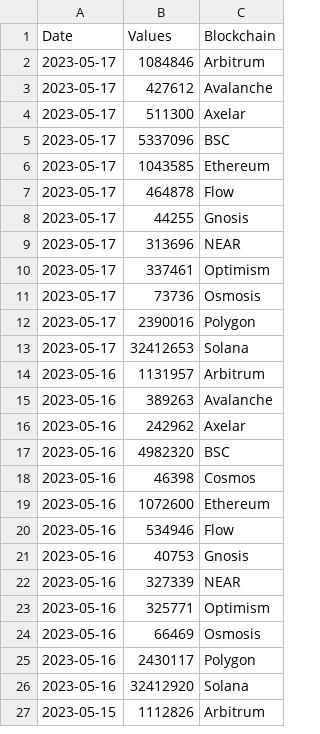
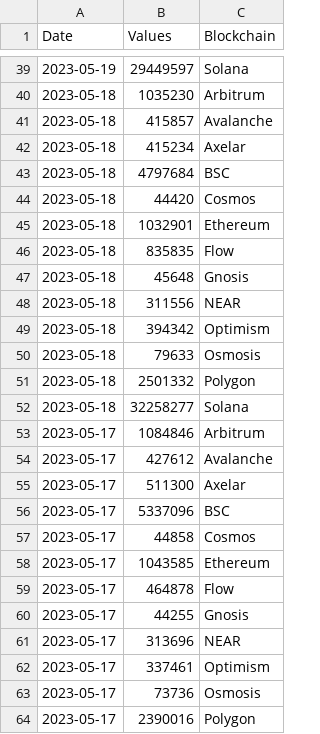
Before and after one commit to alitaslimi/outlier, a CSV file: data/transactions_total_count_blockchain_daily.csv, drawn as a sheet; only a part is shown, gaps mark what is left out; the shorter side is filled out with more unchanged rows; the diff covers the shown part only.

```diff
--- a/data/transactions_total_count_blockchain_daily.csv
+++ b/data/transactions_total_count_blockchain_daily.csv
@@ -2 +39,15 @@ Date,Values,Blockchain
+2023-05-19,29449597,Solana
+2023-05-18,1035230,Arbitrum
+2023-05-18,415857,Avalanche
+2023-05-18,415234,Axelar
+2023-05-18,4797684,BSC
+2023-05-18,44420,Cosmos
+2023-05-18,1032901,Ethereum
+2023-05-18,835835,Flow
+2023-05-18,45648,Gnosis
+2023-05-18,311556,NEAR
+2023-05-18,394342,Optimism
+2023-05-18,79633,Osmosis
+2023-05-18,2501332,Polygon
+2023-05-18,32258277,Solana
 2023-05-17,1084846,Arbitrum
@@ -5,2 +56,3 @@ Date,Values,Blockchain
 2023-05-17,5337096,BSC
+2023-05-17,44858,Cosmos
 2023-05-17,1043585,Ethereum
```
Also changed, not shown: 37 added rows elsewhere in this file, data/blocks_total_count_blockchain_daily.csv, data/nfts_sales_volume_marketplace_daily.csv, 17 other files.
